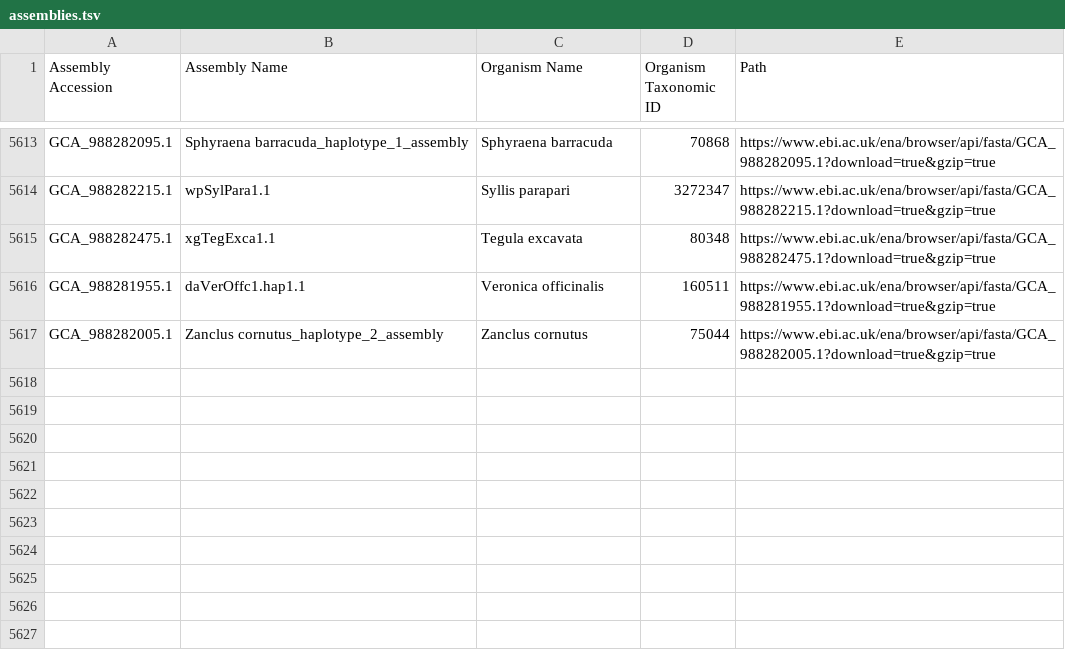
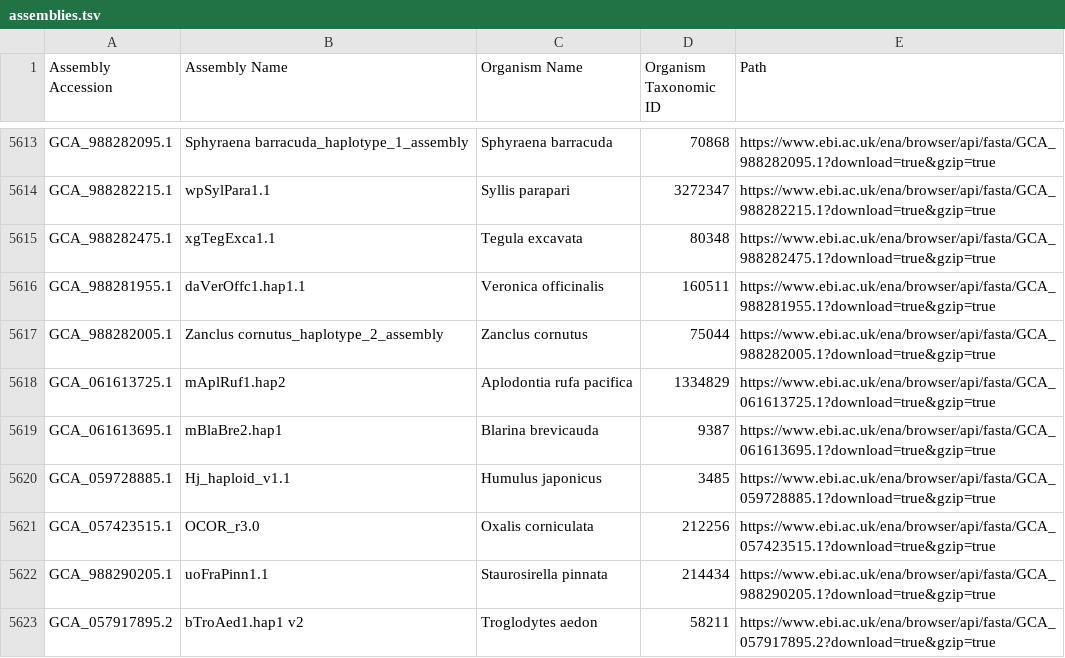
Before and after one commit to guigolab/bioproject-genome-tracker, a TSV file: matrices/assemblies.tsv, drawn as a sheet; only a part is shown, gaps mark what is left out.

```diff
--- a/matrices/assemblies.tsv
+++ b/matrices/assemblies.tsv
@@ -5617 +5617,7 @@ GCA_988281955.1	daVerOffc1.hap1.1	Veronica officinalis	160511	https://www.ebi.ac
 GCA_988282005.1	Zanclus cornutus_haplotype_2_assembly	Zanclus cornutus	75044	https://www.ebi.ac.uk/ena/browser/api/fasta/GCA_988282005.1?download=true&gzip=true
+GCA_061613725.1	mAplRuf1.hap2	Aplodontia rufa pacifica	1334829	https://www.ebi.ac.uk/ena/browser/api/fasta/GCA_061613725.1?download=true&gzip=true
+GCA_061613695.1	mBlaBre2.hap1	Blarina brevicauda	9387	https://www.ebi.ac.uk/ena/browser/api/fasta/GCA_061613695.1?download=true&gzip=true
+GCA_059728885.1	Hj_haploid_v1.1	Humulus japonicus	3485	https://www.ebi.ac.uk/ena/browser/api/fasta/GCA_059728885.1?download=true&gzip=true
+GCA_057423515.1	OCOR_r3.0	Oxalis corniculata	212256	https://www.ebi.ac.uk/ena/browser/api/fasta/GCA_057423515.1?download=true&gzip=true
+GCA_988290205.1	uoFraPinn1.1	Staurosirella pinnata	214434	https://www.ebi.ac.uk/ena/browser/api/fasta/GCA_988290205.1?download=true&gzip=true
+GCA_057917895.2	bTroAed1.hap1 v2	Troglodytes aedon	58211	https://www.ebi.ac.uk/ena/browser/api/fasta/GCA_057917895.2?download=true&gzip=true
```
